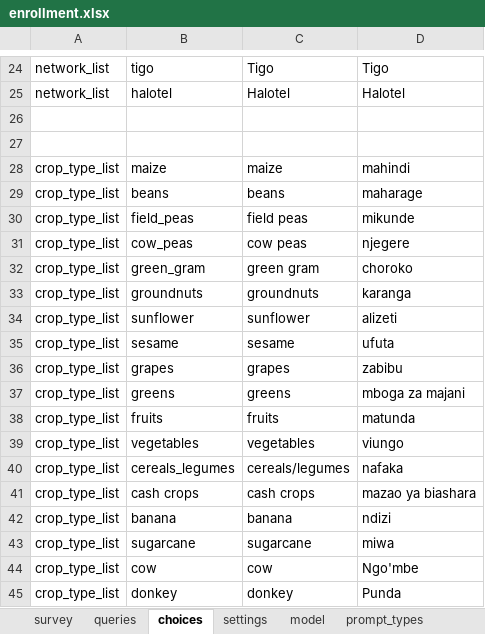
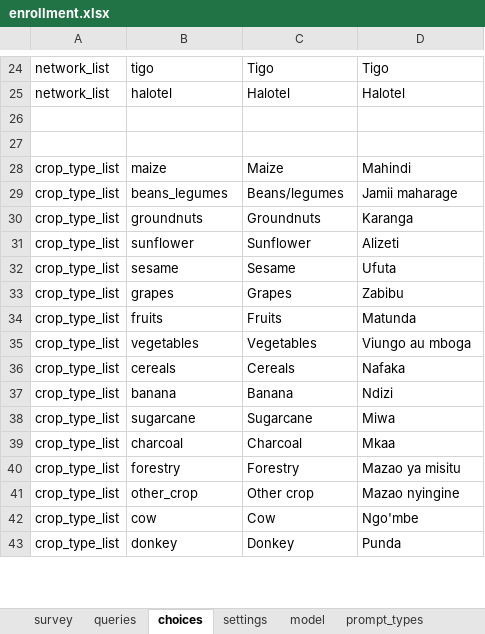
Before and after one commit to clarlars/app-designer, an Excel workbook: app/config/tables/business/forms/enrollment/enrollment.xlsx, sheet choices, drawn as a sheet; only a part is shown, gaps mark what is left out; values as stored, in another font and other column widths than the file's, no borders; removed rows and columns are numbered as before the commit, all else as after; the diff covers the shown part only; the diff names each change by its address in the sheet, - before the commit and + after, or states it on an @@ line.

Commit message:
Updated crops list and changed question to year business started instead of business age

```diff
--- a/app/config/tables/business/forms/enrollment/enrollment.xlsx (sheet choices)
+++ b/app/config/tables/business/forms/enrollment/enrollment.xlsx (sheet choices)
-C28: maize
+C28: Maize
-D28: mahindi
+D28: Mahindi
-row 29: crop_type_list | beans | beans | maharage
-row 30: crop_type_list | field_peas | field peas | mikunde
-row 31: crop_type_list | cow_peas | cow peas | njegere
-row 32: crop_type_list | green_gram | green gram | choroko
+row 29: crop_type_list | beans_legumes | Beans/legumes | Jamii maharage
-C30: groundnuts
+C30: Groundnuts
-D30: karanga
+D30: Karanga
-C31: sunflower
+C31: Sunflower
-D31: alizeti
+D31: Alizeti
-C32: sesame
+C32: Sesame
-D32: ufuta
+D32: Ufuta
-C33: grapes
+C33: Grapes
-D33: zabibu
+D33: Zabibu
-row 37: crop_type_list | greens | greens | mboga za majani
-C34: fruits
+C34: Fruits
-D34: matunda
+D34: Matunda
-C35: vegetables
+C35: Vegetables
-D35: viungo
+D35: Viungo au mboga
-row 40: crop_type_list | cereals_legumes | cereals/legumes | nafaka
-row 41: crop_type_list | cash crops | cash crops | mazao ya biashara
+row 36: crop_type_list | cereals | Cereals | Nafaka
-C37: banana
+C37: Banana
-D37: ndizi
+D37: Ndizi
-C38: sugarcane
+C38: Sugarcane
-D38: miwa
+D38: Miwa
+row 39: crop_type_list | charcoal | Charcoal | Mkaa
+row 40: crop_type_list | forestry | Forestry | Mazao ya misitu
+row 41: crop_type_list | other_crop | Other crop | Mazao nyingine
-C42: cow
+C42: Cow
-C43: donkey
+C43: Donkey
```
Also changed, not shown: 1 added row, 2 removed rows and 16 edited cells elsewhere in this sheet, sheet survey, sheet model, app/config/assets/framework/forms/framework/framework.xlsx, app/config/tables/business/forms/business/business.xlsx, 8 other files.
